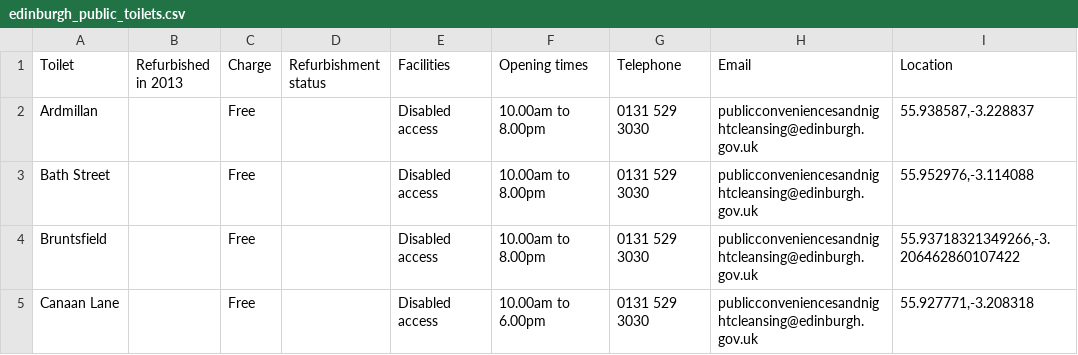
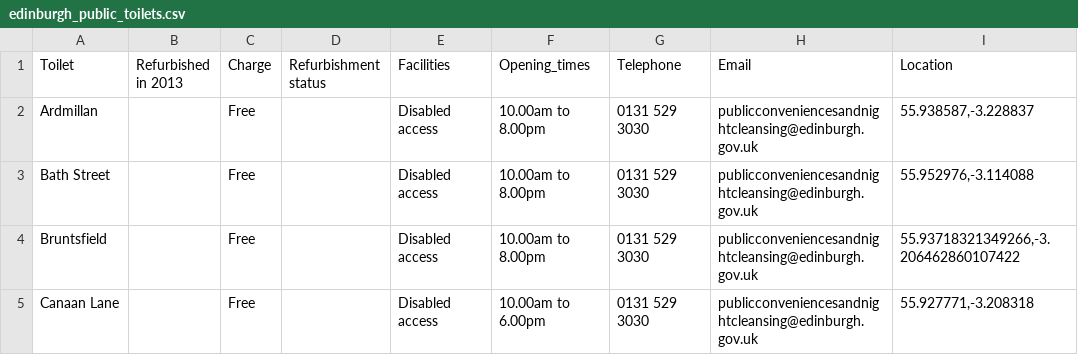
Before and after one commit to kathrynberger/awesome-maps, a CSV file: edinburgh_public_toilets.csv, drawn as a sheet; only a part is shown.

```diff
--- a/edinburgh_public_toilets.csv
+++ b/edinburgh_public_toilets.csv
@@ -1,2 +1,2 @@
-Toilet,Refurbished in 2013,Charge,Refurbishment status,Facilities,Opening times,Telephone,Email,Location
+Toilet,Refurbished in 2013,Charge,Refurbishment status,Facilities,Opening_times,Telephone,Email,Location
 "Ardmillan ",,"Free",,"Disabled access","10.00am to 8.00pm","0131 529 3030","publicconveniencesandnightcleansing@edinburgh.gov.uk ","55.938587,-3.228837"
```
Also changed, not shown: 2 other files.
